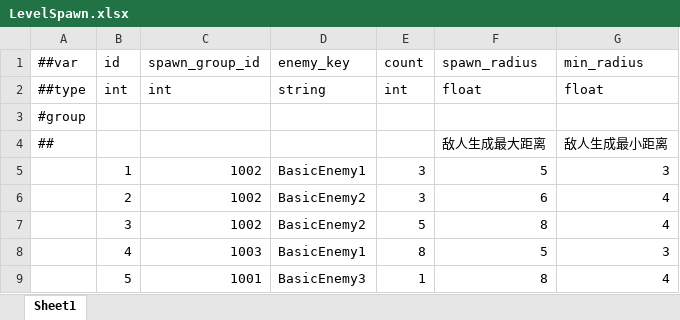
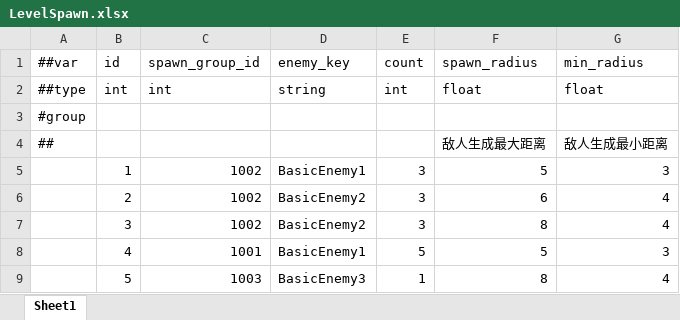
Before and after one commit to XztAAAAA/RPGGameProgram, an Excel workbook: RPGUnityProgram/LubanConfig/MiniTemplate/Data/LevelSpawn.xlsx, sheet Sheet1, drawn as a sheet; values as stored, in another font and other column widths than the file's, no borders; the diff names each change by its address in the sheet, - before the commit and + after, or states it on an @@ line.

```diff
--- a/RPGUnityProgram/LubanConfig/MiniTemplate/Data/LevelSpawn.xlsx (sheet Sheet1)
+++ b/RPGUnityProgram/LubanConfig/MiniTemplate/Data/LevelSpawn.xlsx (sheet Sheet1)
-E7 (count): 5
+E7 (count): 3
-C8 (spawn_group_id): 1003
+C8 (spawn_group_id): 1001
-E8 (count): 8
+E8 (count): 5
-C9 (spawn_group_id): 1001
+C9 (spawn_group_id): 1003
```
Also changed, not shown: RPGUnityProgram/LubanConfig/MiniTemplate/Data/Enemy.xlsx, 4 other files.
